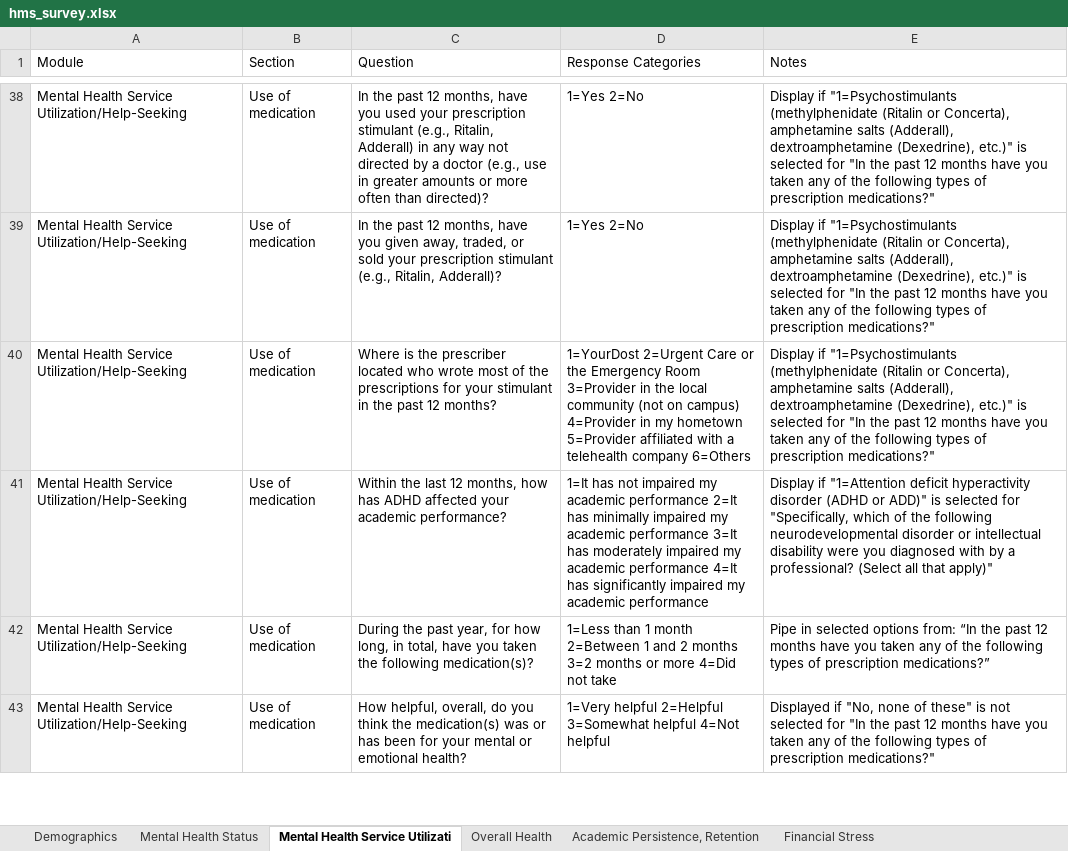
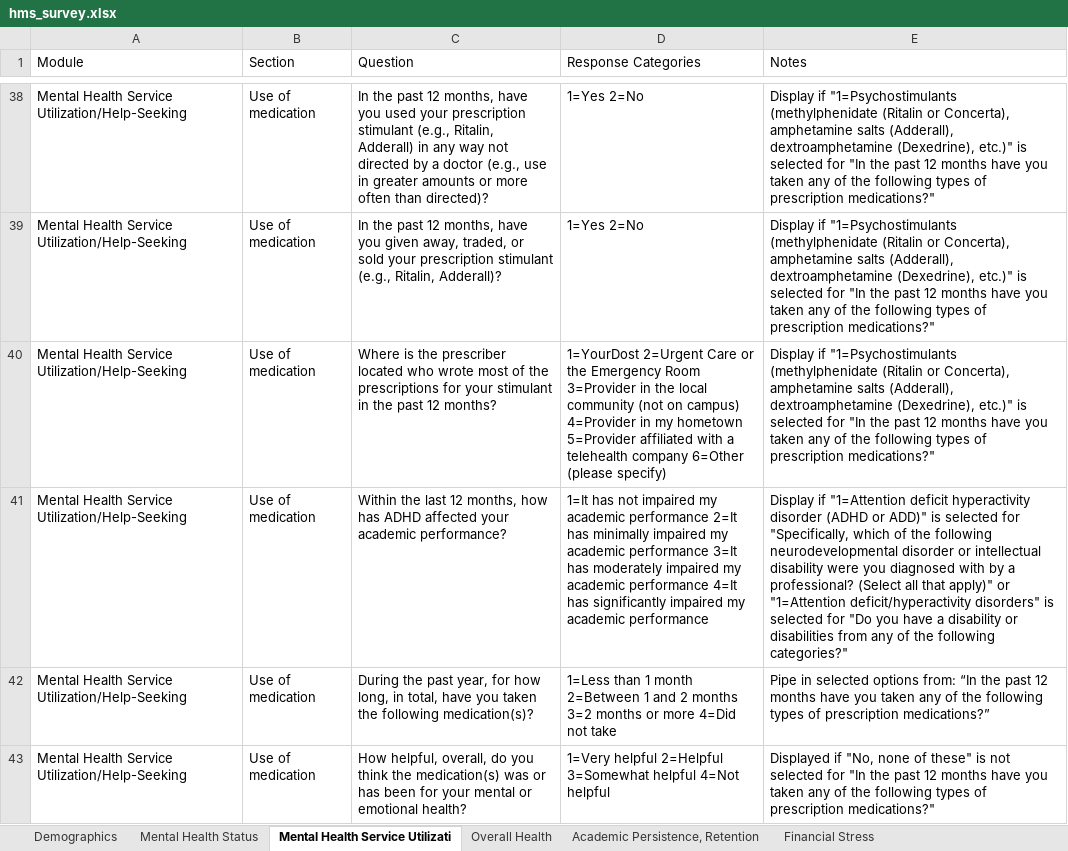
Before and after one commit to jovishacurlie22/Experiment2, an Excel workbook: SurveyQuestions/csvs/hms_survey.xlsx, sheet Mental Health Service Utilizati, drawn as a sheet; only a part is shown, gaps mark what is left out; values as stored, in another font and other column widths than the file's, no borders; the diff names each change by its address in the sheet, - before the commit and + after, or states it on an @@ line.

```diff
--- a/SurveyQuestions/csvs/hms_survey.xlsx (sheet Mental Health Service Utilizati)
+++ b/SurveyQuestions/csvs/hms_survey.xlsx (sheet Mental Health Service Utilizati)
-D40 (Response Categories): …telehealth company 6=Others
+D40 (Response Categories): …telehealth company 6=Other (please specify)
-E41 (Notes): …that apply)"
+E41 (Notes): …that apply)" or "1=Attention deficit/hyperactivity disorders" is selected for "Do you have a disability or disabilities from any of the following categories?"
```
Also changed, not shown: SurveyQuestions/outputs/MECAMH_question_score.xlsx, SurveyQuestions/outputs/MECAMH_question_score_reordered.xlsx, 3 other files.
